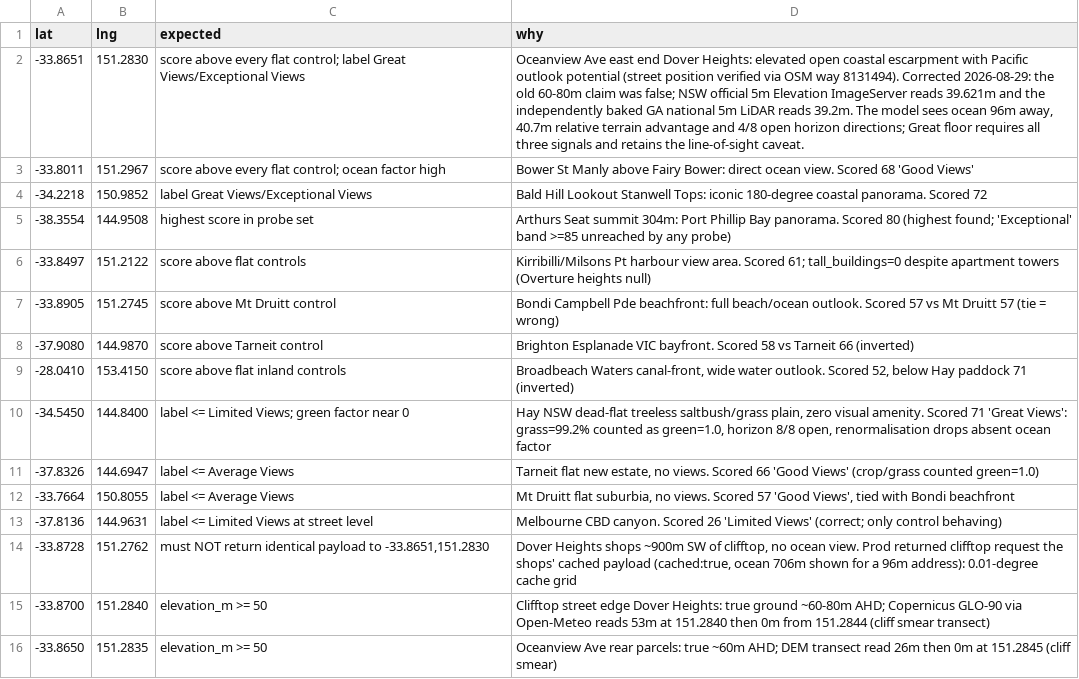
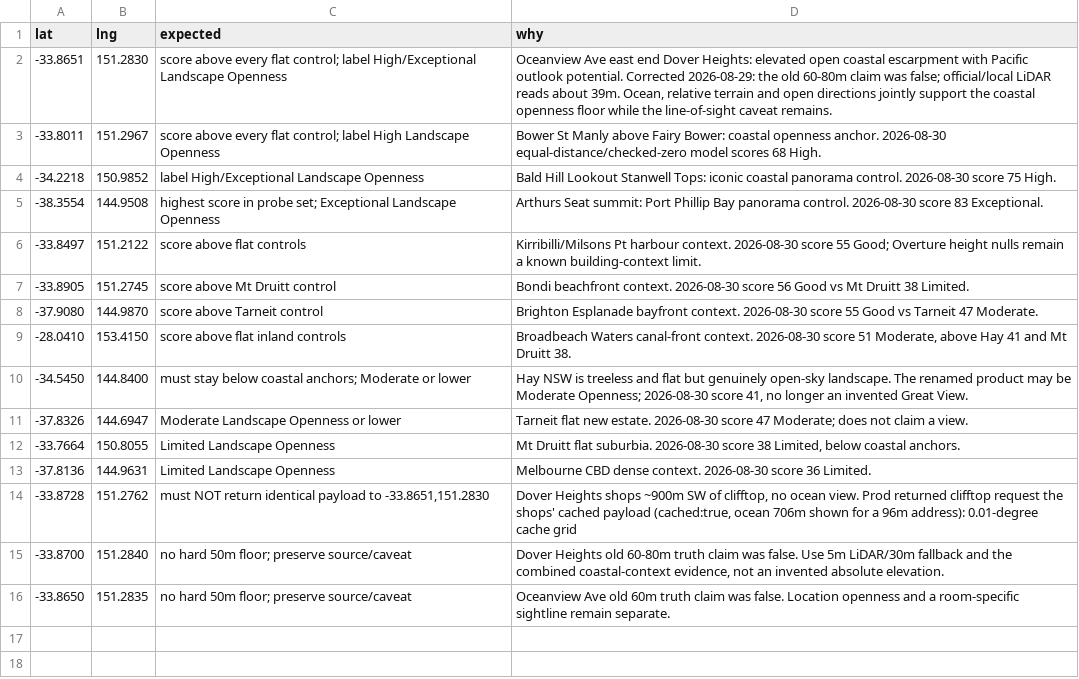
Before and after one commit to resuly/property-scores, a CSV file: data/truth_anchors/view_quality_anchors.csv, drawn as a sheet.

```diff
--- a/data/truth_anchors/view_quality_anchors.csv
+++ b/data/truth_anchors/view_quality_anchors.csv
@@ -1,16 +1,16 @@
 lat,lng,expected,why
--33.8651,151.2830,"score above every flat control; label Great Views/Exceptional Views","Oceanview Ave east end Dover Heights: elevated open coastal escarpment with Pacific outlook potential (street position verified via OSM way 8131494). Corrected 2026-08-29: the old 60-80m claim was false; NSW official 5m Elevation ImageServer reads 39.621m and the independently baked GA national 5m LiDAR reads 39.2m. The model sees ocean 96m away, 40.7m relative terrain advantage and 4/8 open horizon directions; Great floor requires all three signals and retains the line-of-sight caveat."
--33.8011,151.2967,"score above every flat control; ocean factor high","Bower St Manly above Fairy Bower: direct ocean view. Scored 68 'Good Views'"
--34.2218,150.9852,"label Great Views/Exceptional Views","Bald Hill Lookout Stanwell Tops: iconic 180-degree coastal panorama. Scored 72"
--38.3554,144.9508,"highest score in probe set","Arthurs Seat summit 304m: Port Phillip Bay panorama. Scored 80 (highest found; 'Exceptional' band >=85 unreached by any probe)"
--33.8497,151.2122,"score above flat controls","Kirribilli/Milsons Pt harbour view area. Scored 61; tall_buildings=0 despite apartment towers (Overture heights null)"
--33.8905,151.2745,"score above Mt Druitt control","Bondi Campbell Pde beachfront: full beach/ocean outlook. Scored 57 vs Mt Druitt 57 (tie = wrong)"
--37.9080,144.9870,"score above Tarneit control","Brighton Esplanade VIC bayfront. Scored 58 vs Tarneit 66 (inverted)"
--28.0410,153.4150,"score above flat inland controls","Broadbeach Waters canal-front, wide water outlook. Scored 52, below Hay paddock 71 (inverted)"
--34.5450,144.8400,"label <= Limited Views; green factor near 0","Hay NSW dead-flat treeless saltbush/grass plain, zero visual amenity. Scored 71 'Great Views': grass=99.2% counted as green=1.0, horizon 8/8 open, renormalisation drops absent ocean factor"
--37.8326,144.6947,"label <= Average Views","Tarneit flat new estate, no views. Scored 66 'Good Views' (crop/grass counted green=1.0)"
--33.7664,150.8055,"label <= Average Views","Mt Druitt flat suburbia, no views. Scored 57 'Good Views', tied with Bondi beachfront"
--37.8136,144.9631,"label <= Limited Views at street level","Melbourne CBD canyon. Scored 26 'Limited Views' (correct; only control behaving)"
+-33.8651,151.2830,"score above every flat control; label High/Exceptional Landscape Openness","Oceanview Ave east end Dover Heights: elevated open coastal escarpment with Pacific outlook potential. Corrected 2026-08-29: the old 60-80m claim was false; official/local LiDAR reads about 39m. Ocean, relative terrain and open directions jointly support the coastal openness floor while the line-of-sight caveat remains."
+-33.8011,151.2967,"score above every flat control; label High Landscape Openness","Bower St Manly above Fairy Bower: coastal openness anchor. 2026-08-30 equal-distance/checked-zero model scores 68 High."
+-34.2218,150.9852,"label High/Exceptional Landscape Openness","Bald Hill Lookout Stanwell Tops: iconic coastal panorama control. 2026-08-30 score 75 High."
+-38.3554,144.9508,"highest score in probe set; Exceptional Landscape Openness","Arthurs Seat summit: Port Phillip Bay panorama control. 2026-08-30 score 83 Exceptional."
+-33.8497,151.2122,"score above flat controls","Kirribilli/Milsons Pt harbour context. 2026-08-30 score 55 Good; Overture height nulls remain a known building-context limit."
+-33.8905,151.2745,"score above Mt Druitt control","Bondi beachfront context. 2026-08-30 score 56 Good vs Mt Druitt 38 Limited."
+-37.9080,144.9870,"score above Tarneit control","Brighton Esplanade bayfront context. 2026-08-30 score 55 Good vs Tarneit 47 Moderate."
+-28.0410,153.4150,"score above flat inland controls","Broadbeach Waters canal-front context. 2026-08-30 score 51 Moderate, above Hay 41 and Mt Druitt 38."
+-34.5450,144.8400,"must stay below coastal anchors; Moderate or lower","Hay NSW is treeless and flat but genuinely open-sky landscape. The renamed product may be Moderate Openness; 2026-08-30 score 41, no longer an invented Great View."
+-37.8326,144.6947,"Moderate Landscape Openness or lower","Tarneit flat new estate. 2026-08-30 score 47 Moderate; does not claim a view."
+-33.7664,150.8055,"Limited Landscape Openness","Mt Druitt flat suburbia. 2026-08-30 score 38 Limited, below coastal anchors."
+-37.8136,144.9631,"Limited Landscape Openness","Melbourne CBD dense context. 2026-08-30 score 36 Limited."
 -33.8728,151.2762,"must NOT return identical payload to -33.8651,151.2830","Dover Heights shops ~900m SW of clifftop, no ocean view. Prod returned clifftop request the shops' cached payload (cached:true, ocean 706m shown for a 96m address): 0.01-degree cache grid"
--33.8700,151.2840,"elevation_m >= 50","Clifftop street edge Dover Heights: true ground ~60-80m AHD; Copernicus GLO-90 via Open-Meteo reads 53m at 151.2840 then 0m from 151.2844 (cliff smear transect)"
--33.8650,151.2835,"elevation_m >= 50","Oceanview Ave rear parcels: true ~60m AHD; DEM transect read 26m then 0m at 151.2845 (cliff smear)"
+-33.8700,151.2840,"no hard 50m floor; preserve source/caveat","Dover Heights old 60-80m truth claim was false. Use 5m LiDAR/30m fallback and the combined coastal-context evidence, not an invented absolute elevation."
+-33.8650,151.2835,"no hard 50m floor; preserve source/caveat","Oceanview Ave old 60m truth claim was false. Location openness and a room-specific sightline remain separate."
```
Also changed, not shown: data/truth_anchors/heat_island_anchors.csv, 15 other files.
